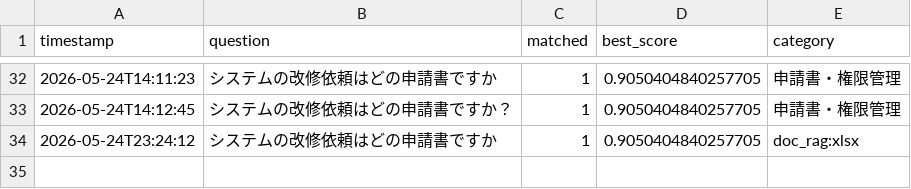
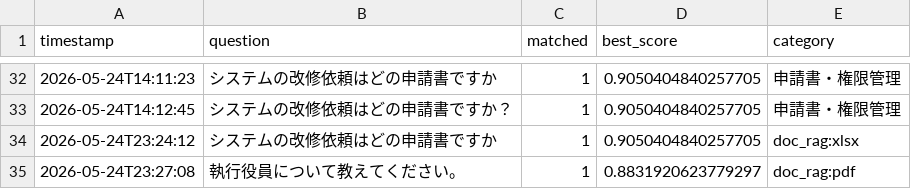
Before and after one commit to Hisa888/helpdesk_ai, a CSV file: streamlit_data/tenants/demo/logs/interactions_20260524.csv, drawn as a sheet; only a part is shown, gaps mark what is left out.

Commit message:
Update log: tenants/demo/logs/interactions_20260524.csv

```diff
--- a/streamlit_data/tenants/demo/logs/interactions_20260524.csv
+++ b/streamlit_data/tenants/demo/logs/interactions_20260524.csv
@@ -34 +34,2 @@ timestamp,question,matched,best_score,category
 2026-05-24T23:24:12,システムの改修依頼はどの申請書ですか,1,0.9050404840257705,doc_rag:xlsx
+2026-05-24T23:27:08,執行役員について教えてください。,1,0.8831920623779297,doc_rag:pdf
```
